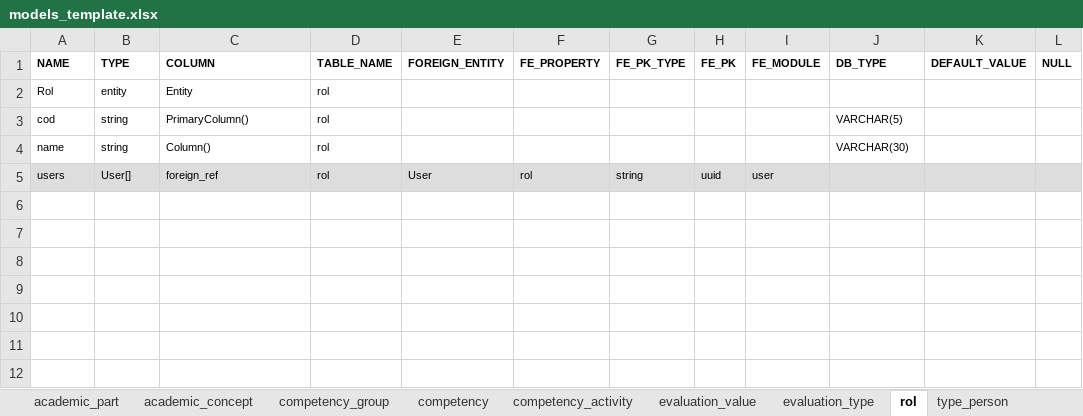
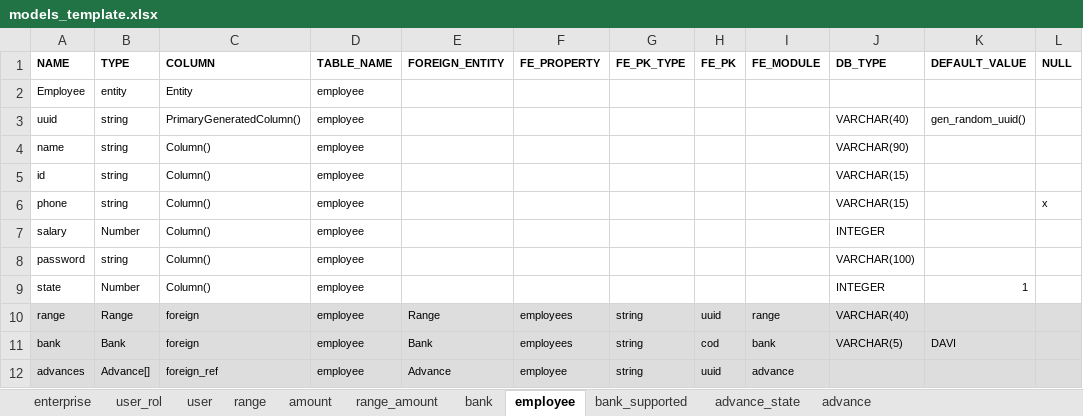
Before and after one commit to VictorAndres20/nest-backend-generator, an Excel workbook: models_template.xlsx, sheet employee, drawn as a sheet; values as stored, in another font and other column widths than the file's, no borders; removed rows and columns are numbered as before the commit, all else as after; the diff names each change by its address in the sheet, - before the commit and + after, or states it on an @@ line.

```diff
--- a/models_template.xlsx (sheet employee)
+++ b/models_template.xlsx (sheet employee)
-sheet tab: academic_part
+sheet tab: enterprise
-sheet tab: academic_concept
+sheet tab: user_rol
-sheet tab: competency
+sheet tab: range
-sheet tab: competency_activity
+sheet tab: amount
-sheet tab: evaluation_value
+sheet tab: range_amount
-sheet tab: evaluation_type
+sheet tab: bank
-sheet tab: rol
+sheet tab: employee
-sheet tab: type_person
+sheet tab: bank_supported
-sheet tab: competency_group
+sheet tab: advance
-A2 (NAME): Rol
+A2 (NAME): Employee
-D2 (TABLE_NAME): rol
+D2 (TABLE_NAME): employee
-row 3: cod | string | PrimaryColumn() | rol |  |  |  |  |  | VARCHAR(5)
+row 3: uuid | string | PrimaryGeneratedColumn() | employee |  |  |  |  |  | VARCHAR(40) | gen_random_uuid()
-D4 (TABLE_NAME): rol
+D4 (TABLE_NAME): employee
-J4 (DB_TYPE): VARCHAR(30)
+J4 (DB_TYPE): VARCHAR(90)
-row 5: users | User[] | foreign_ref | rol | User | rol | string | uuid | user
+row 5: id | string | Column() | employee |  |  |  |  |  | VARCHAR(15)
+row 6: phone | string | Column() | employee |  |  |  |  |  | VARCHAR(15) |  | x
+row 7: salary | Number | Column() | employee |  |  |  |  |  | INTEGER
+row 8: password | string | Column() | employee |  |  |  |  |  | VARCHAR(100)
+row 9: state | Number | Column() | employee |  |  |  |  |  | INTEGER | 1
+row 10: range | Range | foreign | employee | Range | employees | string | uuid | range | VARCHAR(40)
+row 11: bank | Bank | foreign | employee | Bank | employees | string | cod | bank | VARCHAR(5) | DAVI
+row 12: advances | Advance[] | foreign_ref | employee | Advance | employee | string | uuid | advance
```
Also changed, not shown: sheet range, sheet amount, sheet advance_state, sheet bank, sheet enterprise, sheet user_rol, 3 more sheets, other sheet tabs, 2 other files.
